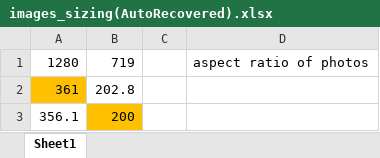
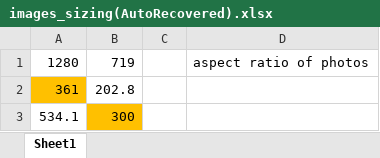
Before and after one commit to slovenskivedci/slovenskivedci, an Excel workbook: images/images_sizing(AutoRecovered).xlsx, sheet Sheet1, drawn as a sheet; values as stored, in another font and other column widths than the file's, no borders; removed rows and columns are numbered as before the commit, all else as after; the diff names each change by its address in the sheet, - before the commit and + after, or states it on an @@ line.

Commit message:
xx

```diff
--- a/images/images_sizing(AutoRecovered).xlsx (sheet Sheet1)
+++ b/images/images_sizing(AutoRecovered).xlsx (sheet Sheet1)
-row 3: 356.1 | 200
+row 3: 534.1 | 300
```
